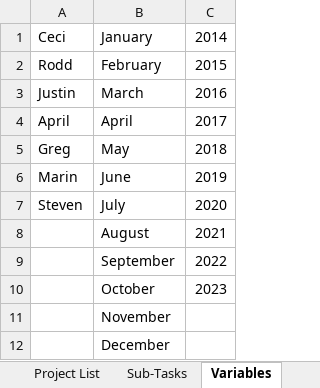
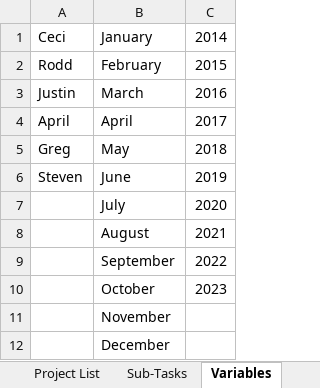
Before and after one commit to jfine22/Spreadsheet, an Excel workbook: Project Documentation.xlsx, sheet Variables, drawn as a sheet; values as stored, in another font and other column widths than the file's, no borders; the diff names each change by its address in the sheet, - before the commit and + after, or states it on an @@ line.

```diff
--- a/Project Documentation.xlsx (sheet Variables)
+++ b/Project Documentation.xlsx (sheet Variables)
-A6: Marin
+A6: Steven
-A7: Steven
+A7: (empty)
```
Also changed, not shown: sheet Project List, sheet Sub-Tasks, sheet Work Database, 1 other file.
